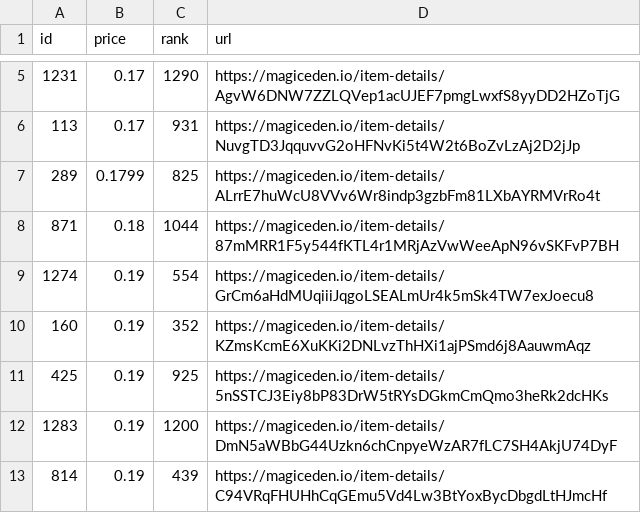
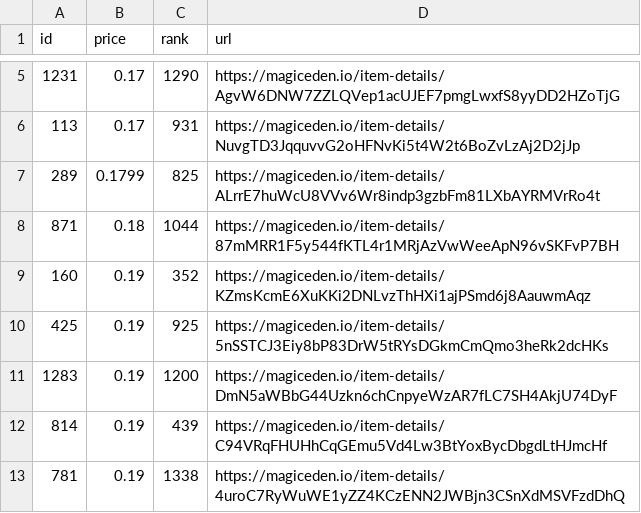
Before and after one commit to braposo/koala-monitor, a CSV file: koala-data-processed.csv, drawn as a sheet; only a part is shown, gaps mark what is left out; the shorter side is filled out with more unchanged rows; the diff names each change by its address in the sheet, - before the commit and + after, or states it on an @@ line.

Commit message:
Flat: latest data (2021-12-14T18:15:34.343Z) {   "date": "2021-12-14T18:15:34.343Z",   "files": [     {       "name": "koala-data-processed.csv",       "deltaBytes": -94,       "source": "https://api-mainnet.magiceden.io/rpc/getListedNFTsByQuery?q=%7B%22%24match%22%3A%7B%22collectionSymbol%22%3A%22koala_klubhouse%22%7D%2C%22%24sort%22%3A%7B%22takerAmount%22%3A1%2C%22createdAt%22%3A-1%7D%2C%22%24skip%22%3A0%2C%22%24limit%22%3A5000%7D"     }   ] }

```diff
--- a/koala-data-processed.csv
+++ b/koala-data-processed.csv
-row 9: 1274 | 0.19 | 554 | https://magiceden.io/item-details/GrCm6aHdMUqiiiJqgoLSEALmUr4k5mSk4TW7exJoecu8
```
